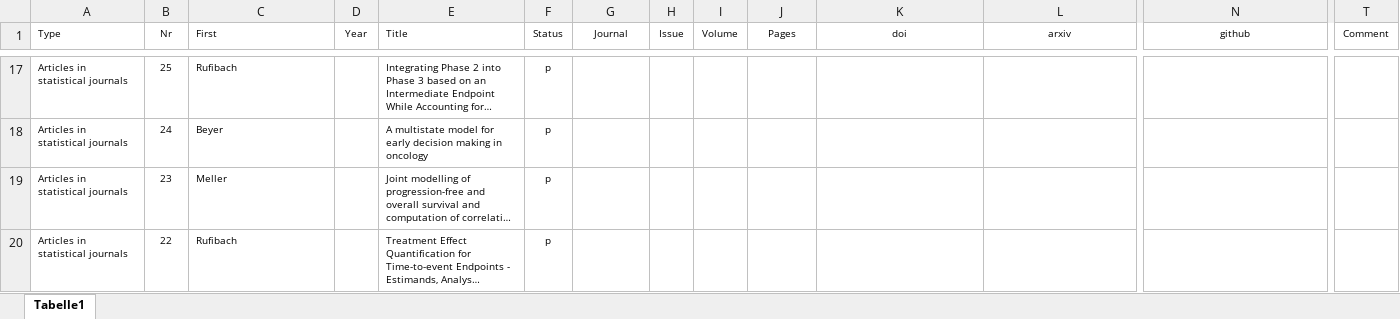
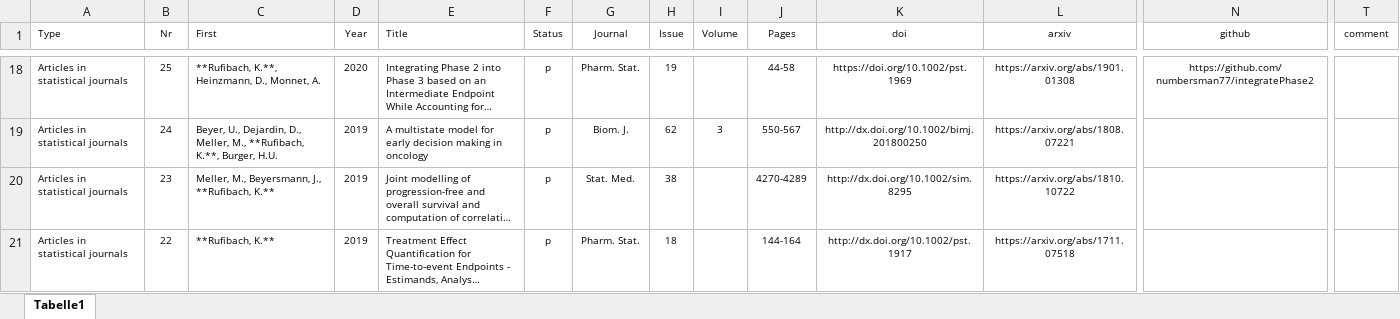
Before and after one commit to numbersman77/kasparrufibach, an Excel workbook: data/publications.xlsx, sheet Tabelle1, drawn as a sheet; only a part is shown, gaps mark what is left out; long unchanged cells end in …; values as stored, in another font and other column widths than the file's, no borders; addresses are those after the commit; the diff covers the shown part only; the diff names each change by its address in the sheet, - before the commit and + after, or states it on an @@ line.

```diff
--- a/data/publications.xlsx (sheet Tabelle1)
+++ b/data/publications.xlsx (sheet Tabelle1)
-T1: Comment
+T1: comment
-C18 (First): Rufibach
+C18 (First): **Rufibach, K.**, Heinzmann, D., Monnet, A.
-D18 (Year): (empty)
+D18 (Year): 2020
-G18 (Journal): (empty)
+G18 (Journal): Pharm. Stat.
-H18 (Issue): (empty)
+H18 (Issue): 19
-J18 (Pages): (empty)
+J18 (Pages): 44-58
-K18 (doi): (empty)
+K18 (doi): https://doi.org/10.1002/pst.1969
-L18 (arxiv): (empty)
+L18 (arxiv): https://arxiv.org/abs/1901.01308
-N18 (github): (empty)
+N18 (github): https://github.com/numbersman77/integratePhase2
-C19 (First): Beyer
+C19 (First): Beyer, U., Dejardin, D., Meller, M., **Rufibach, K.**, Burger, H.U.
-D19:D21 (Year): (empty)
+D19:D21 (Year): 2019
-G19 (Journal): (empty)
+G19 (Journal): Biom. J.
-H19 (Issue): (empty)
+H19 (Issue): 62
-I19 (Volume): (empty)
+I19 (Volume): 3
-J19 (Pages): (empty)
+J19 (Pages): 550-567
-K19 (doi): (empty)
+K19 (doi): http://dx.doi.org/10.1002/bimj.201800250
-L19 (arxiv): (empty)
+L19 (arxiv): https://arxiv.org/abs/1808.07221
-C20 (First): Meller
+C20 (First): Meller, M., Beyersmann, J., **Rufibach, K.**
-G20 (Journal): (empty)
+G20 (Journal): Stat. Med.
-H20 (Issue): (empty)
+H20 (Issue): 38
-J20 (Pages): (empty)
+J20 (Pages): 4270-4289
-K20 (doi): (empty)
+K20 (doi): http://dx.doi.org/10.1002/sim.8295
-L20 (arxiv): (empty)
+L20 (arxiv): https://arxiv.org/abs/1810.10722
-C21 (First): Rufibach
+C21 (First): **Rufibach, K.**
-G21 (Journal): (empty)
+G21 (Journal): Pharm. Stat.
-H21 (Issue): (empty)
+H21 (Issue): 18
-J21 (Pages): (empty)
+J21 (Pages): 144-164
-K21 (doi): (empty)
+K21 (doi): http://dx.doi.org/10.1002/pst.1917
-L21 (arxiv): (empty)
+L21 (arxiv): https://arxiv.org/abs/1711.07518
```
Also changed, not shown: 9 added rows, 8 removed rows and 225 edited cells elsewhere in this sheet, 36 other files.
